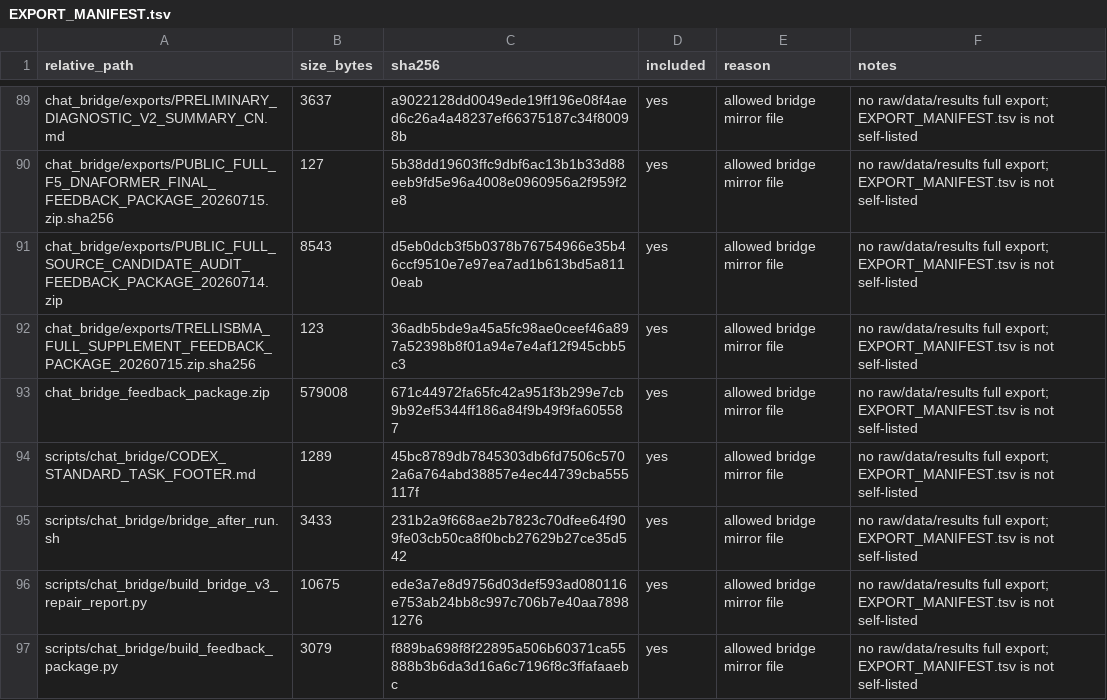
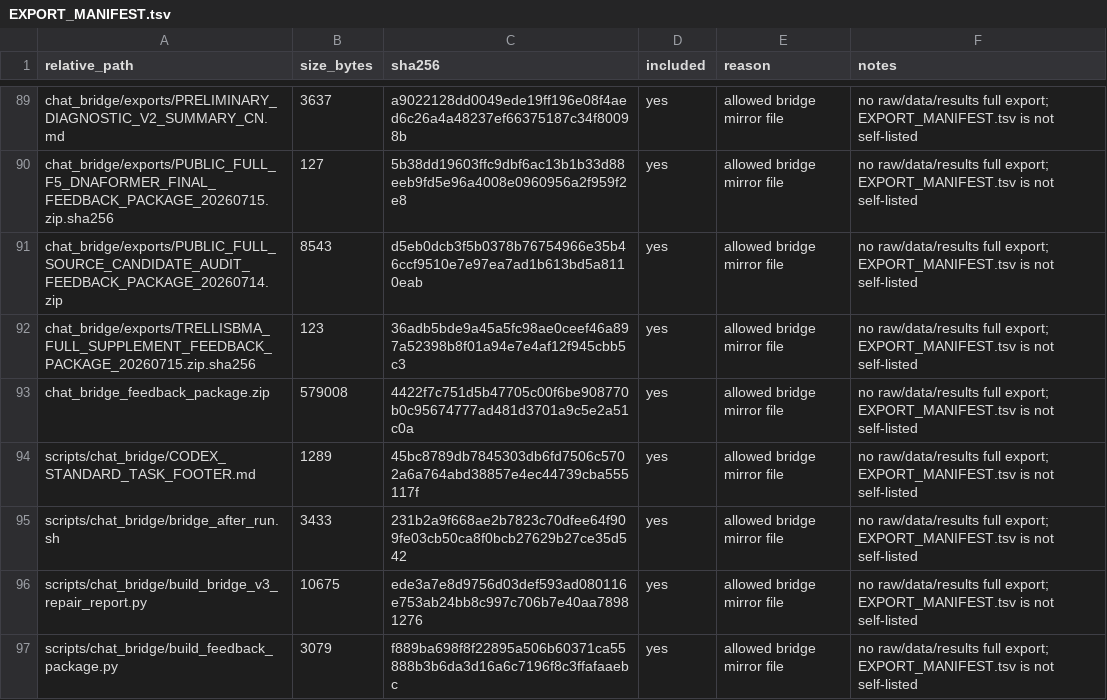
Before and after one commit to Jarvis5272/caor-chat-bridge, a TSV file: EXPORT_MANIFEST.tsv, drawn as a sheet; only a part is shown, gaps mark what is left out.

```diff
--- a/EXPORT_MANIFEST.tsv
+++ b/EXPORT_MANIFEST.tsv
@@ -92,3 +92,3 @@ chat_bridge/exports/PUBLIC_FULL_SOURCE_CANDIDATE_AUDIT_FEEDBACK_PACKAGE_20260714
 chat_bridge/exports/TRELLISBMA_FULL_SUPPLEMENT_FEEDBACK_PACKAGE_20260715.zip.sha256	123	36adb5bde9a45a5fc98ae0ceef46a897a52398b8f01a94e7e4af12f945cbb5c3	yes	allowed bridge mirror file	no raw/data/results full export; EXPORT_MANIFEST.tsv is not self-listed
-chat_bridge_feedback_package.zip	579008	671c44972fa65fc42a951f3b299e7cb9b92ef5344ff186a84f9b49f9fa605587	yes	allowed bridge mirror file	no raw/data/results full export; EXPORT_MANIFEST.tsv is not self-listed
+chat_bridge_feedback_package.zip	579008	4422f7c751d5b47705c00f6be908770b0c95674777ad481d3701a9c5e2a51c0a	yes	allowed bridge mirror file	no raw/data/results full export; EXPORT_MANIFEST.tsv is not self-listed
 scripts/chat_bridge/CODEX_STANDARD_TASK_FOOTER.md	1289	45bc8789db7845303db6fd7506c5702a6a764abd38857e4ec44739cba555117f	yes	allowed bridge mirror file	no raw/data/results full export; EXPORT_MANIFEST.tsv is not self-listed
```
Also changed, not shown: 1 other file.
